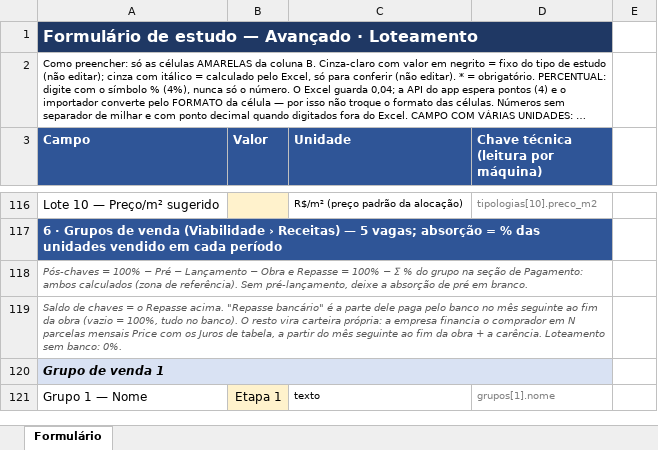
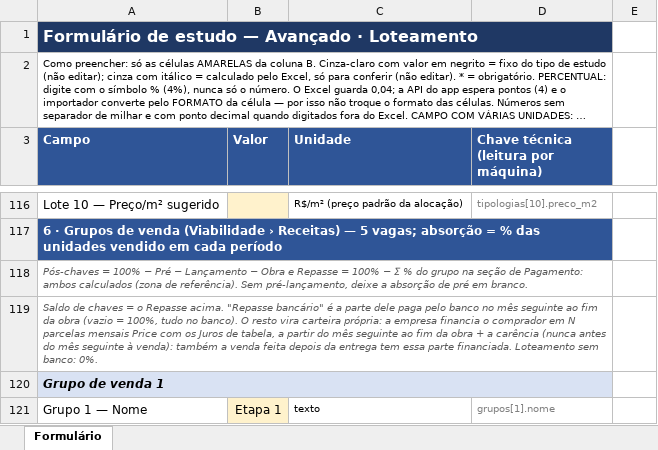
Before and after one commit to rafaleandrog/viabilidade-real-estate, an Excel workbook: referencia/formularios/exemplos/exemplo-loteamento-vale-do-sol-avancado.xlsx, sheet Formulário, drawn as a sheet; only a part is shown, gaps mark what is left out; long unchanged cells end in …; values as stored, in another font and other column widths than the file's, no borders; the diff names each change by its address in the sheet, - before the commit and + after, or states it on an @@ line.

```diff
--- a/referencia/formularios/exemplos/exemplo-loteamento-vale-do-sol-avancado.xlsx (sheet Formulário)
+++ b/referencia/formularios/exemplos/exemplo-loteamento-vale-do-sol-avancado.xlsx (sheet Formulário)
-A119 (Campo): …+ a carência. Loteamento sem…
+A119 (Campo): …+ a carência (nunca antes do mês seguinte à venda): também a venda feita depois da entrega tem essa parte financiada. Loteamento sem…
```
Also changed, not shown: referencia/formularios/exemplos/exemplo-incorporacao-aurora-parque-avancado.xlsx, referencia/formularios/formulario-avancado-incorporacao.xlsx, 4 other files.
